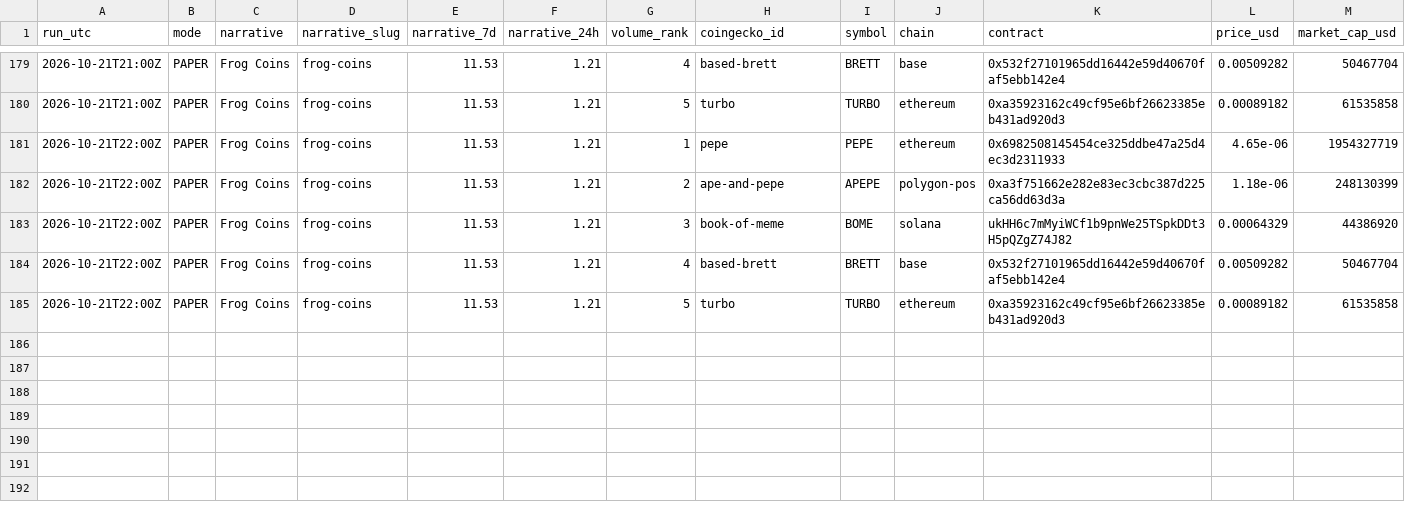
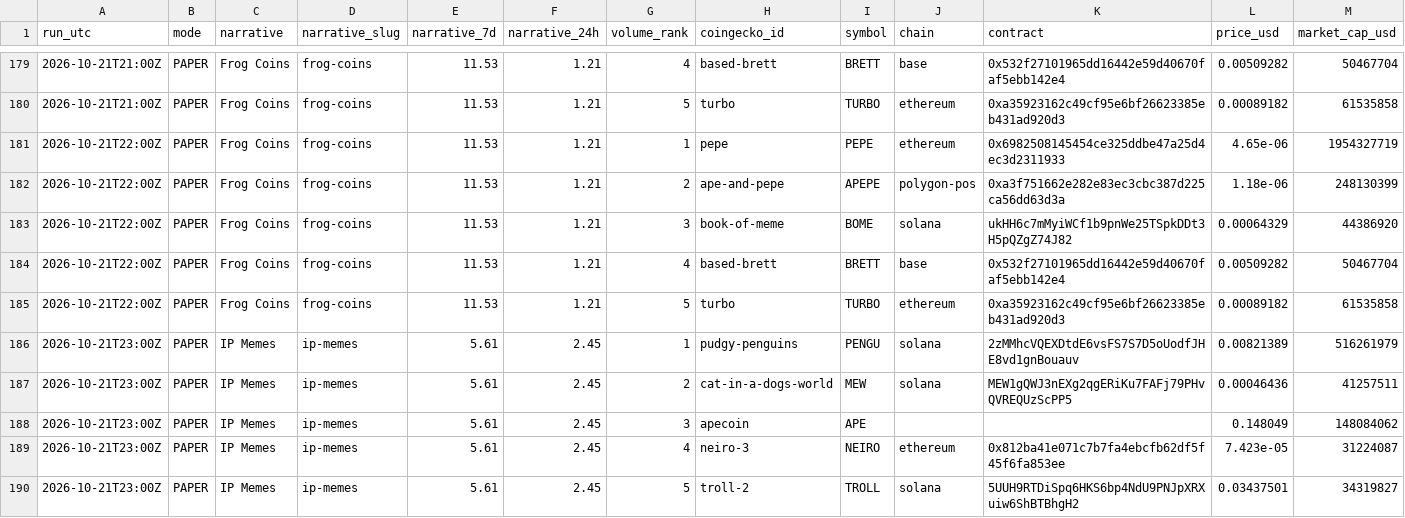
Before and after one commit to sageseid/MemeTrader, a CSV file: data/signals.csv, drawn as a sheet; only a part is shown, gaps mark what is left out; rows hold the shown columns only; the diff names each change by its address in the sheet, - before the commit and + after, or states it on an @@ line.

```diff
--- a/data/signals.csv
+++ b/data/signals.csv
+row 186: 2026-10-21T23:00Z | PAPER | IP Memes | ip-memes | 5.61 | 2.45 | 1 | pudgy-penguins | PENGU | solana | 2zMMhcVQEXDtdE6vsFS7S7D5oUodfJHE8vd1gnBouauv | 0.00821389 | 516261979
+row 187: 2026-10-21T23:00Z | PAPER | IP Memes | ip-memes | 5.61 | 2.45 | 2 | cat-in-a-dogs-world | MEW | solana | MEW1gQWJ3nEXg2qgERiKu7FAFj79PHvQVREQUzScPP5 | 0.00046436 | 41257511
+row 188: 2026-10-21T23:00Z | PAPER | IP Memes | ip-memes | 5.61 | 2.45 | 3 | apecoin | APE |  |  | 0.148049 | 148084062
+row 189: 2026-10-21T23:00Z | PAPER | IP Memes | ip-memes | 5.61 | 2.45 | 4 | neiro-3 | NEIRO | ethereum | 0x812ba41e071c7b7fa4ebcfb62df5f45f6fa853ee | 7.423e-05 | 31224087
+row 190: 2026-10-21T23:00Z | PAPER | IP Memes | ip-memes | 5.61 | 2.45 | 5 | troll-2 | TROLL | solana | 5UUH9RTDiSpq6HKS6bp4NdU9PNJpXRXuiw6ShBTBhgH2 | 0.03437501 | 34319827
```
Also changed, not shown: data/runs.csv.
